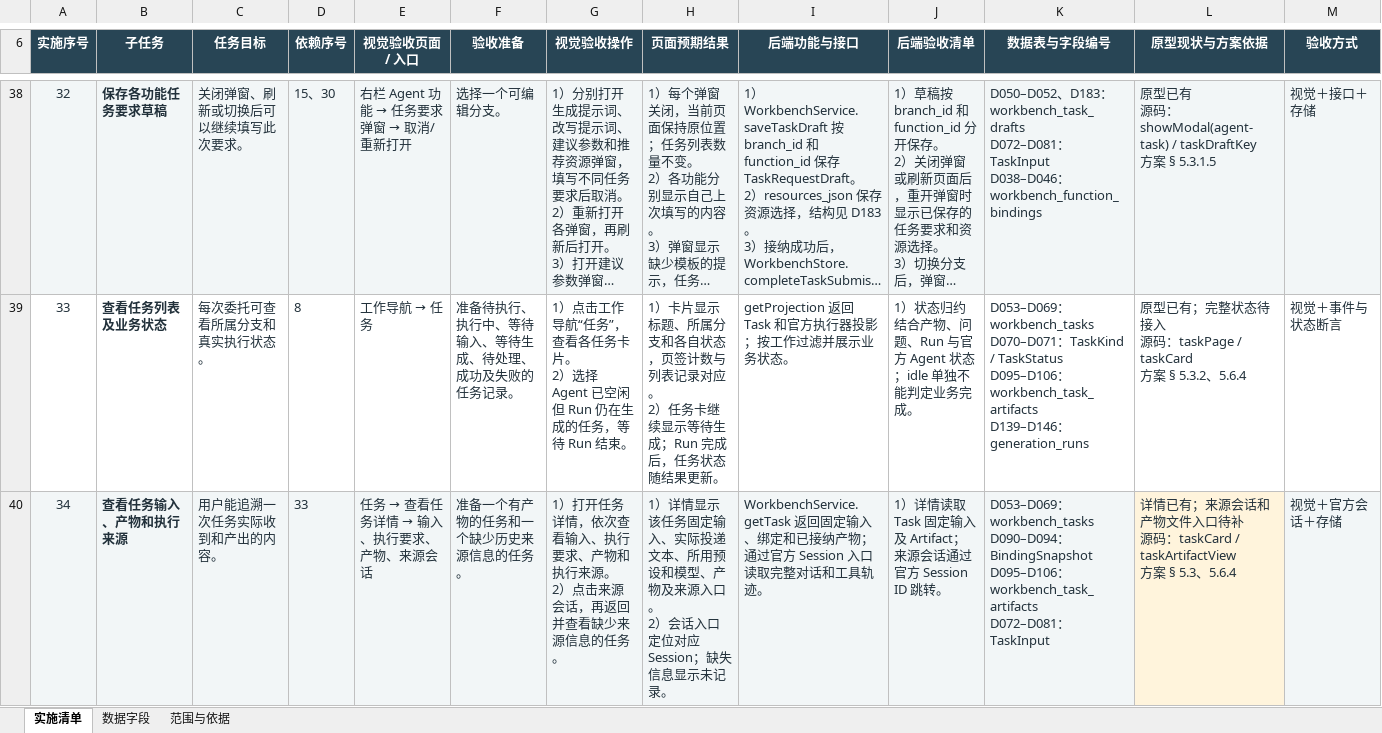
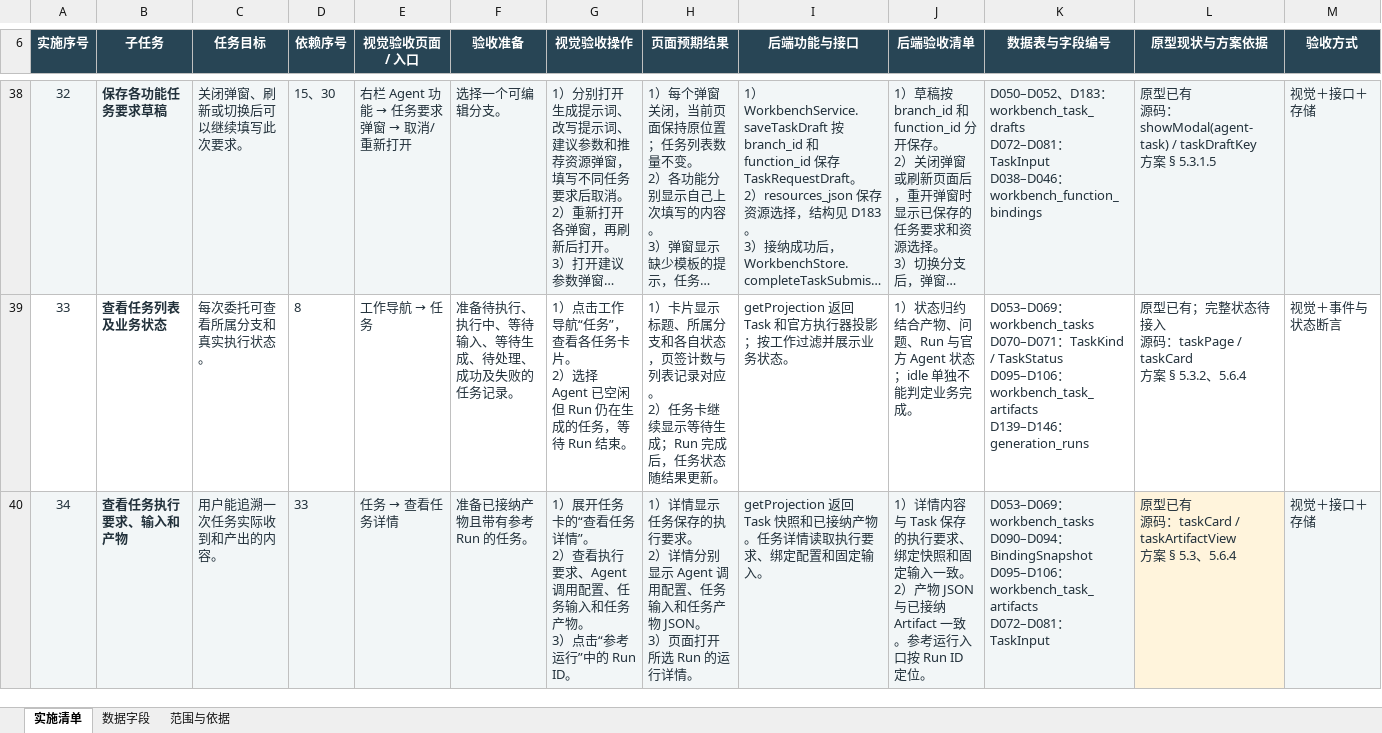
Before and after one commit to fzfz/harness-comfyui, an Excel workbook: outputs/prompt-studio-architecture/实验工作台实施与验收清单.xlsx, sheet 实施清单, drawn as a sheet; only a part is shown, gaps mark what is left out; long unchanged cells end in …; values as stored, in another font and other column widths than the file's, no borders; table styles not drawn; ↵ is a line break in a cell; the diff covers the shown part only; the diff names each change by its address in the sheet, - before the commit and + after, or states it on an @@ line.

Commit message:
feat(workbench): complete task controls and notifications

```diff
--- a/outputs/prompt-studio-architecture/实验工作台实施与验收清单.xlsx (sheet 实施清单)
+++ b/outputs/prompt-studio-architecture/实验工作台实施与验收清单.xlsx (sheet 实施清单)
-B40 (子任务): 查看任务输入、产物和执行来源
+B40 (子任务): 查看任务执行要求、输入和产物
@@ E40 (视觉验收页面 / 入口): 任务 → 查看任务详情 → 输入、执行要求、产物、来源会话 → 任务 → 查看任务详情 @@
-F40 (验收准备): 准备一个有产物的任务和一个缺少历史来源信息的任务。
+F40 (验收准备): 准备已接纳产物且带有参考 Run 的任务。
-G40 (视觉验收操作): 1）打开任务详情，依次查看输入、执行要求、产物和执行来源。 ↵ 2）点击来源会话，再返回并查看缺少来源信息的任务。
+G40 (视觉验收操作): 1）展开任务卡的“查看任务详情”。 ↵ 2）查看执行要求、Agent 调用配置、任务输入和任务产物。 ↵ 3）点击“参考运行”中的 Run ID。
-H40 (页面预期结果): …详情显示该任务固定输入、实际投递文本、所用预设和模型、产物及来源入口。 ↵ 2）会话入口定位对应 Session；缺失信息显示未记录。
+H40 (页面预期结果): …详情显示任务保存的执行要求。 ↵ 2）详情分别显示 Agent 调用配置、任务输入和任务产物 JSON。 ↵ 3）页面打开所选 Run 的运行详情。
-I40 (后端功能与接口): WorkbenchService.getTask 返回固定输入、绑定和已接纳产物；通过官方 Session 入口读取完整对话和工具轨迹。
+I40 (后端功能与接口): getProjection 返回 Task 快照和已接纳产物。任务详情读取执行要求、绑定配置和固定输入。
-J40 (后端验收清单): 1）详情读取 Task 固定输入及 Artifact；来源会话通过官方 Session ID 跳转。
+J40 (后端验收清单): 1）详情内容与 Task 保存的执行要求、绑定快照和固定输入一致。 ↵ 2）产物 JSON 与已接纳 Artifact 一致。参考运行入口按 Run ID 定位。
-L40 (原型现状与方案依据): 详情已有；来源会话和产物文件入口待补 ↵ 源码：…
+L40 (原型现状与方案依据): 原型已有 ↵ 源码：…
-M40 (验收方式): 视觉＋官方会话＋存储
+M40 (验收方式): 视觉＋接口＋存储
```
Also changed, not shown: 13 edited cells elsewhere in this sheet, 8 other files.
